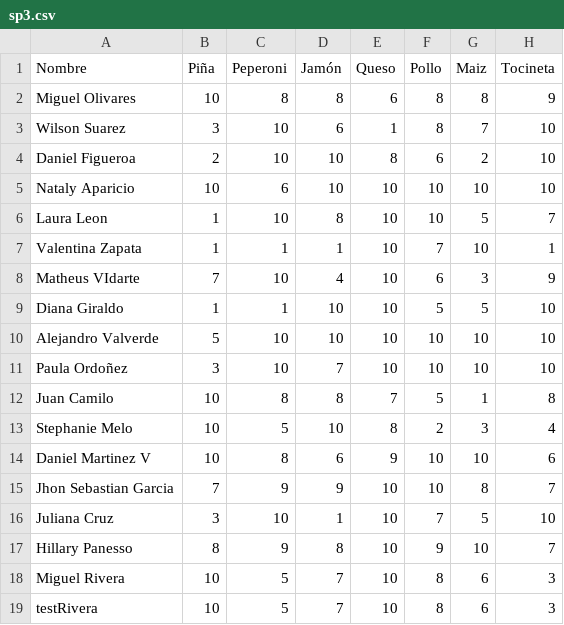
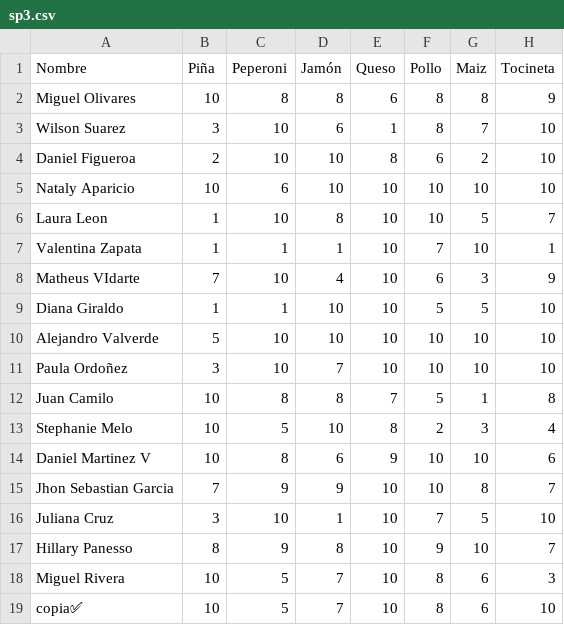
Before and after one commit to Daniel1martinez2/Sprints-Socio-Technology-Interaction, a CSV file: src/data/sp3.csv, drawn as a sheet.

```diff
--- a/src/data/sp3.csv
+++ b/src/data/sp3.csv
@@ -18,2 +18,2 @@ Hillary Panesso,8,9,8,10,9,10,7
 Miguel Rivera,10,5,7,10,8,6,3
-testRivera,10,5,7,10,8,6,3
+copia✅,10,5,7,10,8,6,10
```
Also changed, not shown: 11 other files.
